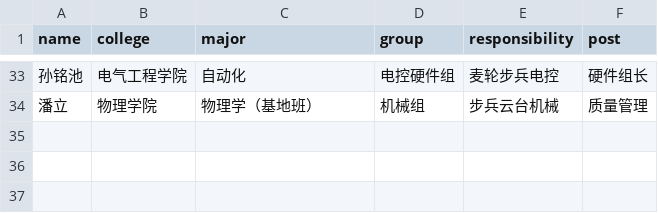
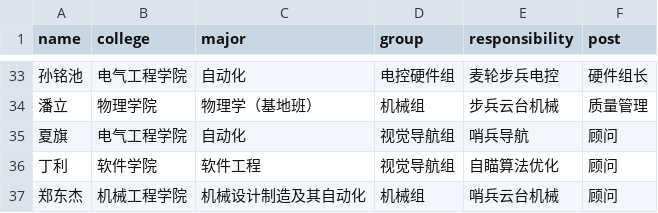
Before and after one commit to SCU-Hotpot/scu-hotpot.github.io, a CSV file: source/members/25/members.csv, drawn as a sheet; only a part is shown, gaps mark what is left out; the diff names each change by its address in the sheet, - before the commit and + after, or states it on an @@ line.

Commit message:
add members.

```diff
--- a/source/members/25/members.csv
+++ b/source/members/25/members.csv
+row 35: 夏旗 | 电气工程学院 | 自动化 | 视觉导航组 | 哨兵导航 | 顾问
+row 36: 丁利 | 软件学院 | 软件工程 | 视觉导航组 | 自瞄算法优化 | 顾问
+row 37: 郑东杰 | 机械工程学院 | 机械设计制造及其自动化 | 机械组 | 哨兵云台机械 | 顾问
```
Also changed, not shown: source/members/26/members.csv, 7 other files.
